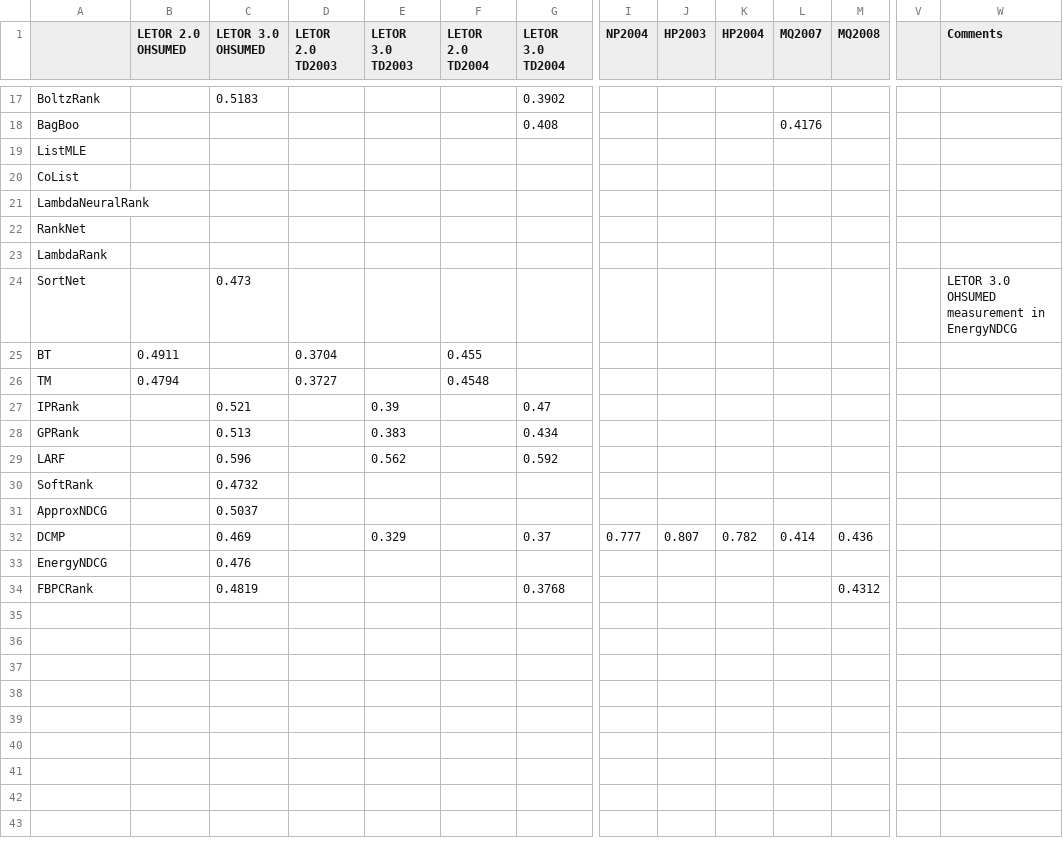
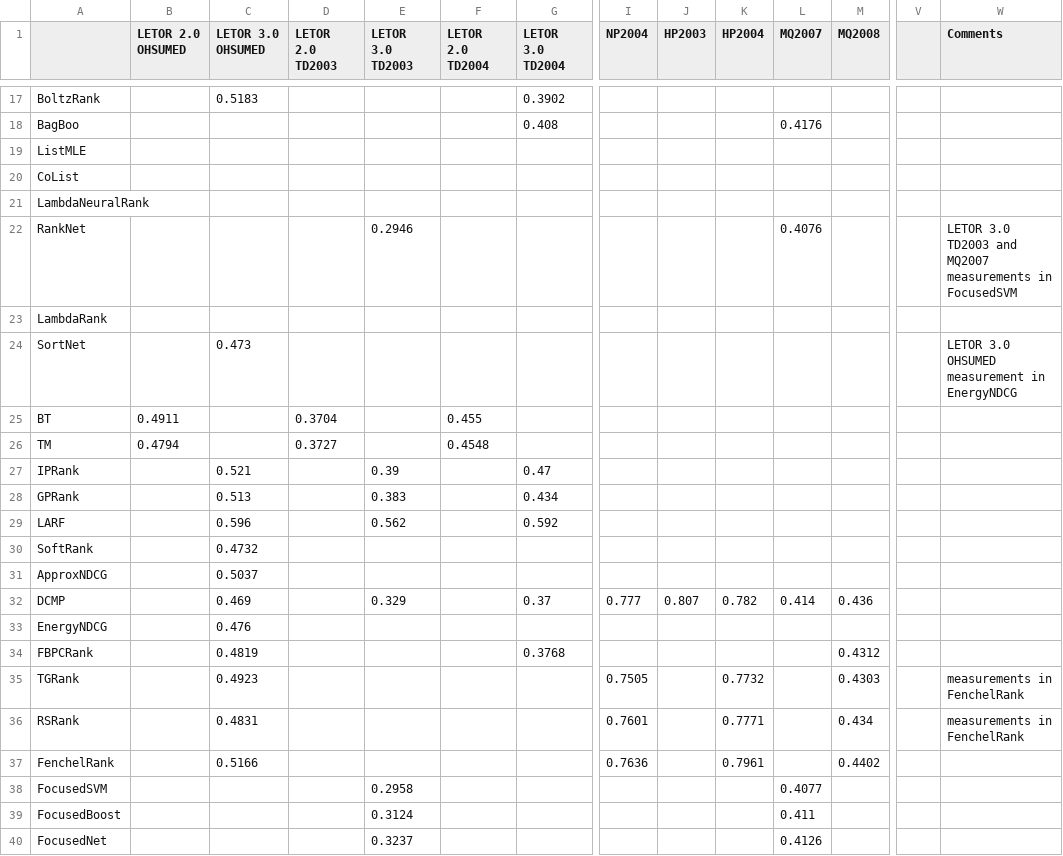
Before and after one commit to TaXxER/Afstuderen, a CSV file: method_selection/ndcg3_results.csv, drawn as a sheet; only a part is shown, gaps mark what is left out; rows hold the shown columns only; the diff names each change by its address in the sheet, - before the commit and + after, or states it on an @@ line.

Commit message:
ndcg3 tm FocusedSVM

```diff
--- a/method_selection/ndcg3_results.csv
+++ b/method_selection/ndcg3_results.csv
-E22 (LETOR 3.0 TD2003): (empty)
+E22 (LETOR 3.0 TD2003): 0.2946
-L22 (MQ2007): (empty)
+L22 (MQ2007): 0.4076
-W22 (Comments): (empty)
+W22 (Comments): LETOR 3.0 TD2003 and MQ2007 measurements in FocusedSVM
+row 35: TGRank |  | 0.4923 |  |  |  |  | 0.7505 |  | 0.7732 |  | 0.4303 |  | measurements in FenchelRank
+row 36: RSRank |  | 0.4831 |  |  |  |  | 0.7601 |  | 0.7771 |  | 0.434 |  | measurements in FenchelRank
+row 37: FenchelRank |  | 0.5166 |  |  |  |  | 0.7636 |  | 0.7961 |  | 0.4402
+row 38: FocusedSVM |  |  |  | 0.2958 |  |  |  |  |  | 0.4077
+row 39: FocusedBoost |  |  |  | 0.3124 |  |  |  |  |  | 0.411
+row 40: FocusedNet |  |  |  | 0.3237 |  |  |  |  |  | 0.4126
```
Also changed, not shown: method_selection/ndcg10_results.csv, method_selection/ndcg5_results.csv.
